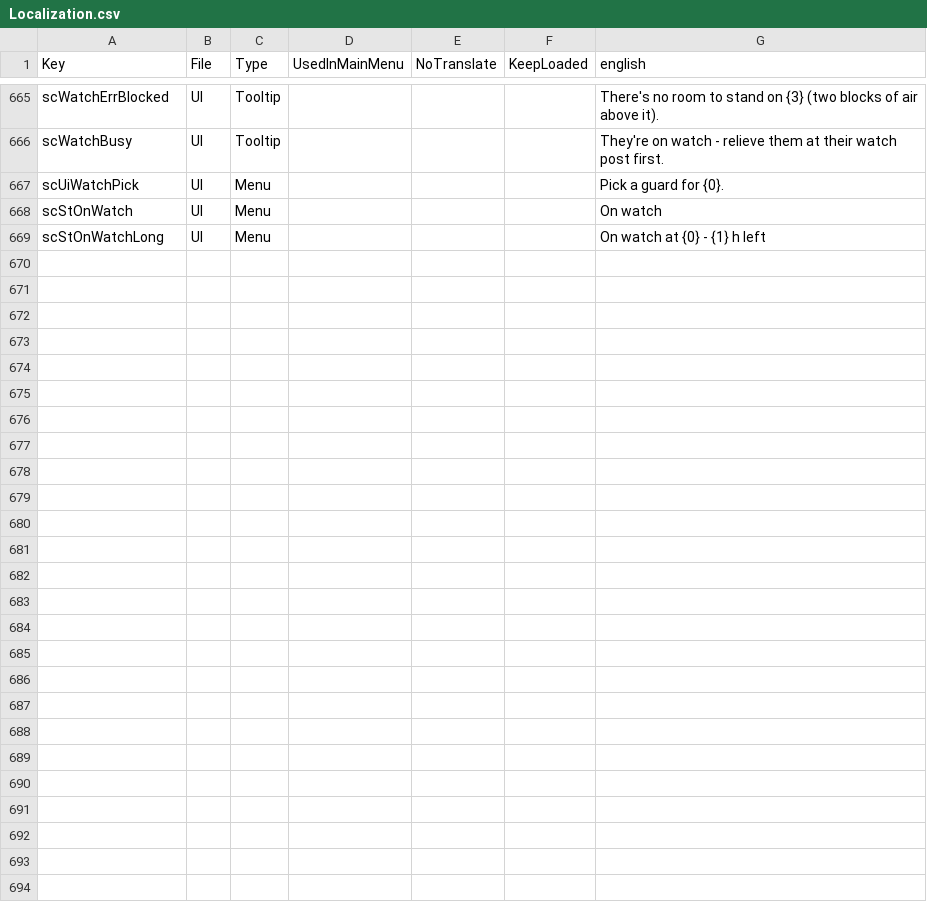
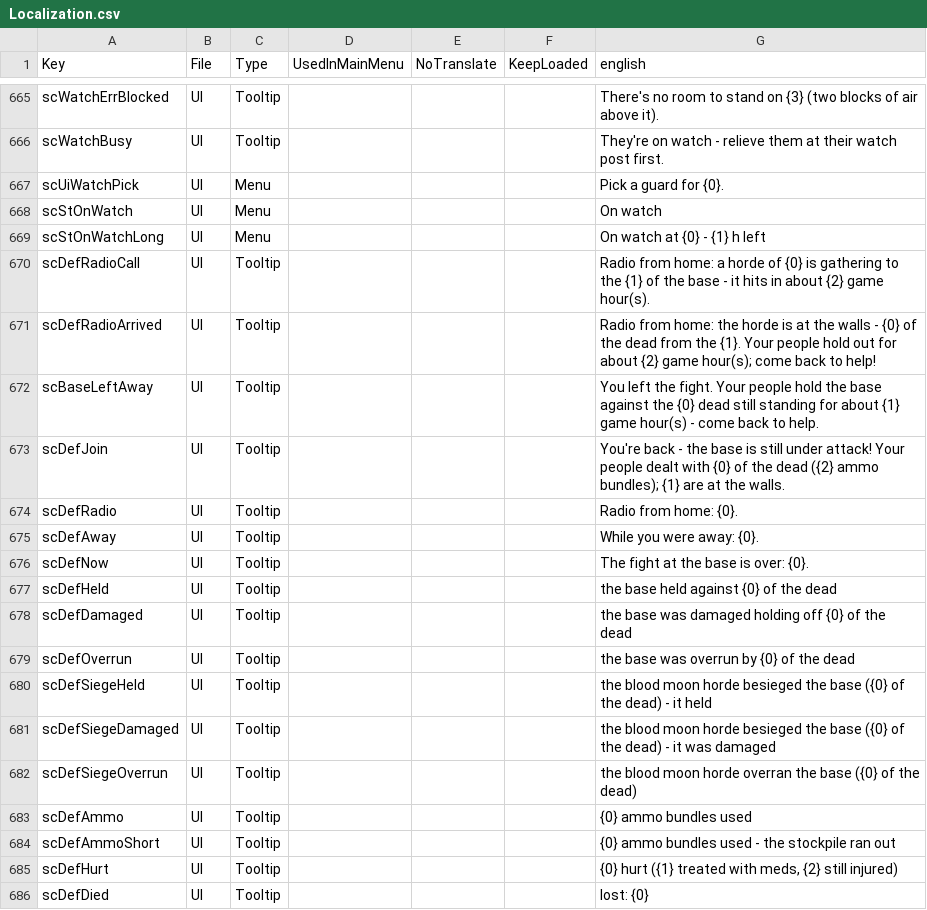
Before and after one commit to Relentless757/SurvivorCommunity, a CSV file: Config/Localization.csv, drawn as a sheet; only a part is shown, gaps mark what is left out; the diff names each change by its address in the sheet, - before the commit and + after, or states it on an @@ line.

```diff
--- a/Config/Localization.csv
+++ b/Config/Localization.csv
+row 670: scDefRadioCall | UI | Tooltip |  |  |  | Radio from home: a horde of {0} is gathering to the {1} of the base - it hits in about {2} game hour(s).
+row 671: scDefRadioArrived | UI | Tooltip |  |  |  | Radio from home: the horde is at the walls - {0} of the dead from the {1}. Your people hold out for about {2} game hour(s); come back to help!
+row 672: scBaseLeftAway | UI | Tooltip |  |  |  | You left the fight. Your people hold the base against the {0} dead still standing for about {1} game hour(s) - come back to help.
+row 673: scDefJoin | UI | Tooltip |  |  |  | You're back - the base is still under attack! Your people dealt with {0} of the dead ({2} ammo bundles); {1} are at the walls.
+row 674: scDefRadio | UI | Tooltip |  |  |  | Radio from home: {0}.
+row 675: scDefAway | UI | Tooltip |  |  |  | While you were away: {0}.
+row 676: scDefNow | UI | Tooltip |  |  |  | The fight at the base is over: {0}.
+row 677: scDefHeld | UI | Tooltip |  |  |  | the base held against {0} of the dead
+row 678: scDefDamaged | UI | Tooltip |  |  |  | the base was damaged holding off {0} of the dead
+row 679: scDefOverrun | UI | Tooltip |  |  |  | the base was overrun by {0} of the dead
+row 680: scDefSiegeHeld | UI | Tooltip |  |  |  | the blood moon horde besieged the base ({0} of the dead) - it held
+row 681: scDefSiegeDamaged | UI | Tooltip |  |  |  | the blood moon horde besieged the base ({0} of the dead) - it was damaged
+row 682: scDefSiegeOverrun | UI | Tooltip |  |  |  | the blood moon horde overran the base ({0} of the dead)
+row 683: scDefAmmo | UI | Tooltip |  |  |  | {0} ammo bundles used
+row 684: scDefAmmoShort | UI | Tooltip |  |  |  | {0} ammo bundles used - the stockpile ran out
+row 685: scDefHurt | UI | Tooltip |  |  |  | {0} hurt ({1} treated with meds, {2} still injured)
+row 686: scDefDied | UI | Tooltip |  |  |  | lost: {0}
```
Also changed, not shown: 17 other files.
